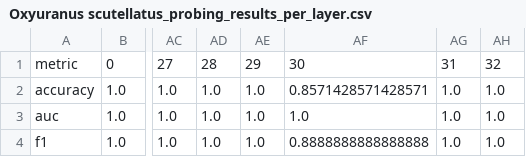
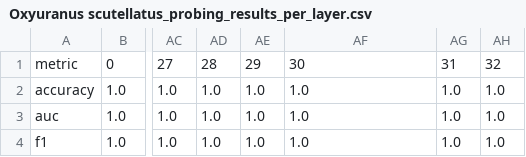
Before and after one commit to manoloFer10/plm-toxicity, a CSV file: results/probing/within_taxa/species/Oxyuranus scutellatus_probing_results_per_layer.csv, drawn as a sheet; only a part is shown, gaps mark what is left out; the diff names each change by its address in the sheet, - before the commit and + after, or states it on an @@ line.

```diff
--- a/results/probing/within_taxa/species/Oxyuranus scutellatus_probing_results_per_layer.csv
+++ b/results/probing/within_taxa/species/Oxyuranus scutellatus_probing_results_per_layer.csv
-AF2: 0.8571428571428571
+AF2: 1.0
-AF4: 0.8888888888888888
+AF4: 1.0
```
Also changed, not shown: results/probing/within_taxa/species/Bacillus thuringiensis_probing_results_per_layer.csv, results/probing/within_taxa/species/Escherichia coli_probing_results_per_layer.csv, 11 other files.
